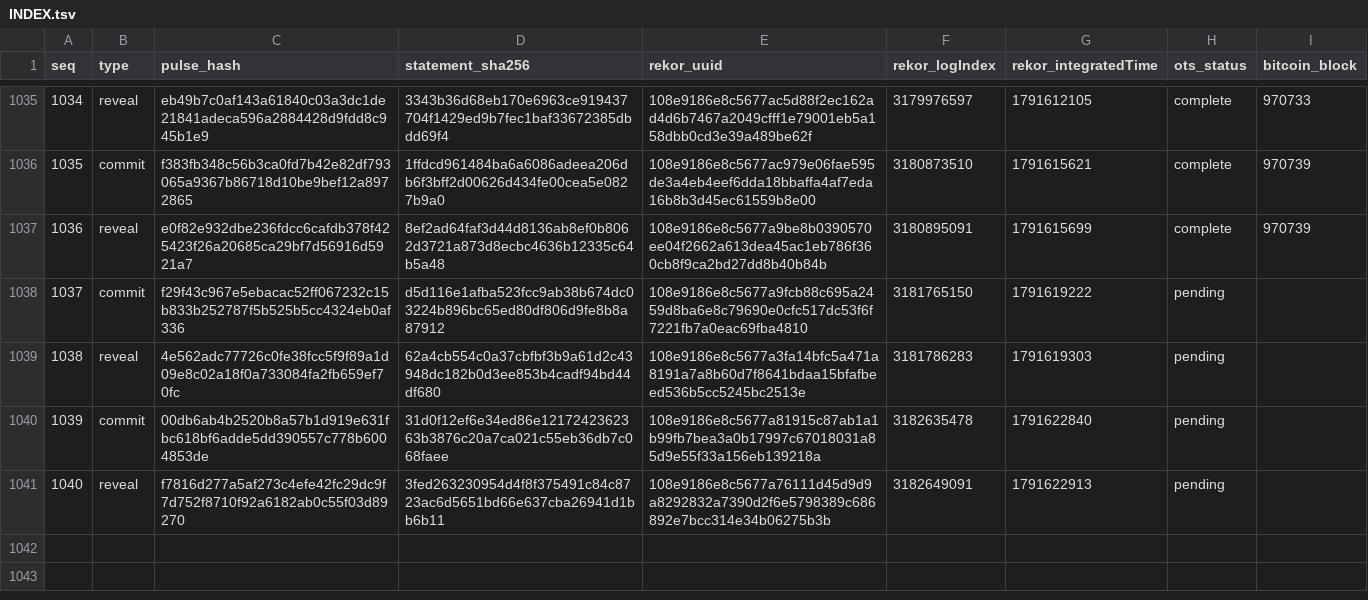
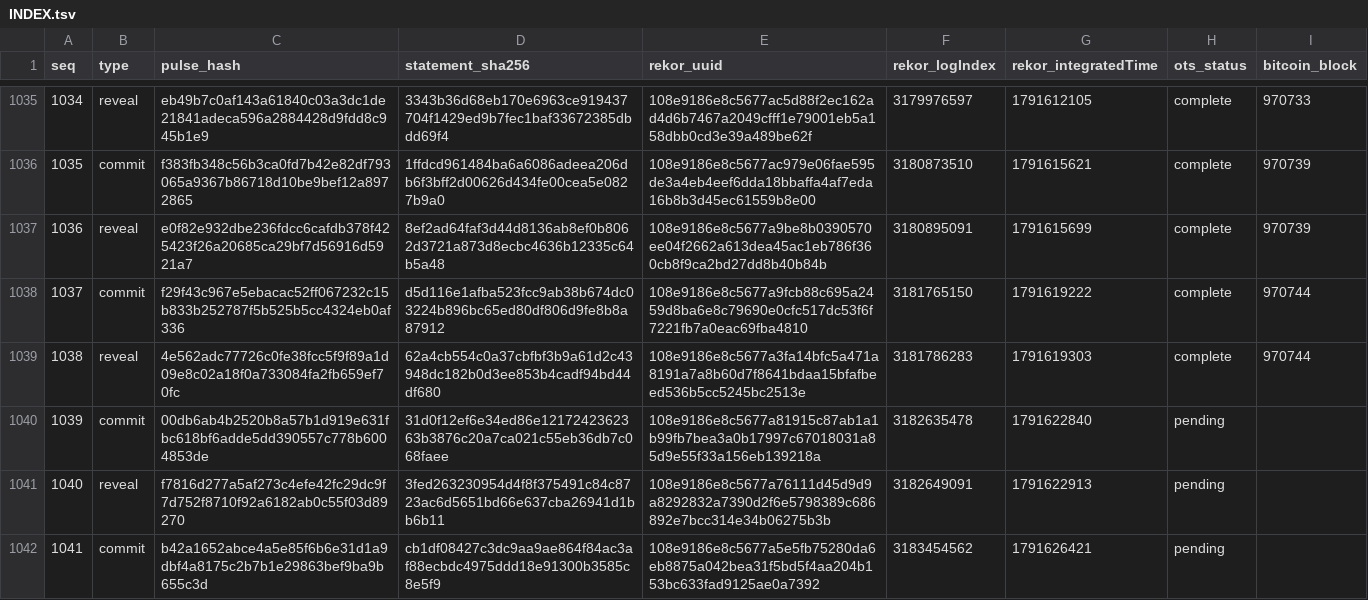
Before and after one commit to docdailey/qrng-beacon-log, a TSV file: INDEX.tsv, drawn as a sheet; only a part is shown, gaps mark what is left out.

Commit message:
anchors: 1041 pulses anchored (run 38043386847)

```diff
--- a/INDEX.tsv
+++ b/INDEX.tsv
@@ -1037,5 +1037,6 @@ seq	type	pulse_hash	statement_sha256	rekor_uuid	rekor_logIndex	rekor_integratedT
 1036	reveal	e0f82e932dbe236fdcc6cafdb378f425423f26a20685ca29bf7d56916d5921a7	8ef2ad64faf3d44d8136ab8ef0b8062d3721a873d8ecbc4636b12335c64b5a48	108e9186e8c5677a9be8b0390570ee04f2662a613dea45ac1eb786f360cb8f9ca2bd27dd8b40b84b	3180895091	1791615699	complete	970739
-1037	commit	f29f43c967e5ebacac52ff067232c15b833b252787f5b525b5cc4324eb0af336	d5d116e1afba523fcc9ab38b674dc03224b896bc65ed80df806d9fe8b8a87912	108e9186e8c5677a9fcb88c695a2459d8ba6e8c79690e0cfc517dc53f6f7221fb7a0eac69fba4810	3181765150	1791619222	pending	
-1038	reveal	4e562adc77726c0fe38fcc5f9f89a1d09e8c02a18f0a733084fa2fb659ef70fc	62a4cb554c0a37cbfbf3b9a61d2c43948dc182b0d3ee853b4cadf94bd44df680	108e9186e8c5677a3fa14bfc5a471a8191a7a8b60d7f8641bdaa15bfafbeed536b5cc5245bc2513e	3181786283	1791619303	pending	
+1037	commit	f29f43c967e5ebacac52ff067232c15b833b252787f5b525b5cc4324eb0af336	d5d116e1afba523fcc9ab38b674dc03224b896bc65ed80df806d9fe8b8a87912	108e9186e8c5677a9fcb88c695a2459d8ba6e8c79690e0cfc517dc53f6f7221fb7a0eac69fba4810	3181765150	1791619222	complete	970744
+1038	reveal	4e562adc77726c0fe38fcc5f9f89a1d09e8c02a18f0a733084fa2fb659ef70fc	62a4cb554c0a37cbfbf3b9a61d2c43948dc182b0d3ee853b4cadf94bd44df680	108e9186e8c5677a3fa14bfc5a471a8191a7a8b60d7f8641bdaa15bfafbeed536b5cc5245bc2513e	3181786283	1791619303	complete	970744
 1039	commit	00db6ab4b2520b8a57b1d919e631fbc618bf6adde5dd390557c778b6004853de	31d0f12ef6e34ed86e1217242362363b3876c20a7ca021c55eb36db7c068faee	108e9186e8c5677a81915c87ab1a1b99fb7bea3a0b17997c67018031a85d9e55f33a156eb139218a	3182635478	1791622840	pending	
 1040	reveal	f7816d277a5af273c4efe42fc29dc9f7d752f8710f92a6182ab0c55f03d89270	3fed263230954d4f8f375491c84c8723ac6d5651bd66e637cba26941d1bb6b11	108e9186e8c5677a76111d45d9d9a8292832a7390d2f6e5798389c686892e7bcc314e34b06275b3b	3182649091	1791622913	pending	
+1041	commit	b42a1652abce4a5e85f6b6e31d1a9dbf4a8175c2b7b1e29863bef9ba9b655c3d	cb1df08427c3dc9aa9ae864f84ac3af88ecbdc4975ddd18e91300b3585c8e5f9	108e9186e8c5677a5e5fb75280da6eb8875a042bea31f5bd5f4aa204b153bc633fad9125ae0a7392	3183454562	1791626421	pending	
```
Also changed, not shown: CHECKPOINTS.tsv, 9 other files.
